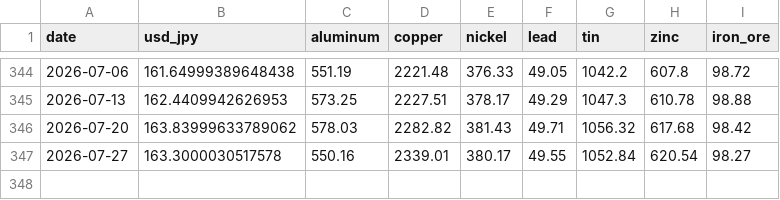
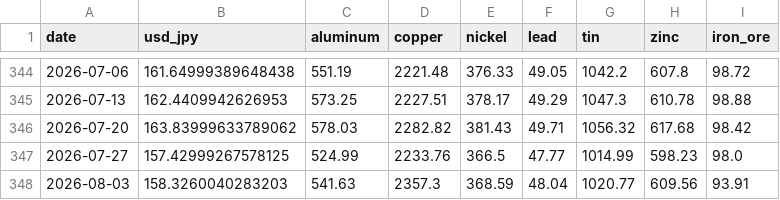
Before and after one commit to TAppy-1413/price-tracker, a CSV file: data/metals.csv, drawn as a sheet; only a part is shown, gaps mark what is left out.

Commit message:
chore: weekly data update 2026-08-07

```diff
--- a/data/metals.csv
+++ b/data/metals.csv
@@ -346,2 +346,3 @@ date,usd_jpy,aluminum,copper,nickel,lead,tin,zinc,iron_ore
 2026-07-20,163.83999633789062,578.03,2282.82,381.43,49.71,1056.32,617.68,98.42
-2026-07-27,163.3000030517578,550.16,2339.01,380.17,49.55,1052.84,620.54,98.27
+2026-07-27,157.42999267578125,524.99,2233.76,366.5,47.77,1014.99,598.23,98.0
+2026-08-03,158.3260040283203,541.63,2357.3,368.59,48.04,1020.77,609.56,93.91
```
Also changed, not shown: docs/data/metals.csv, 1 other file.
